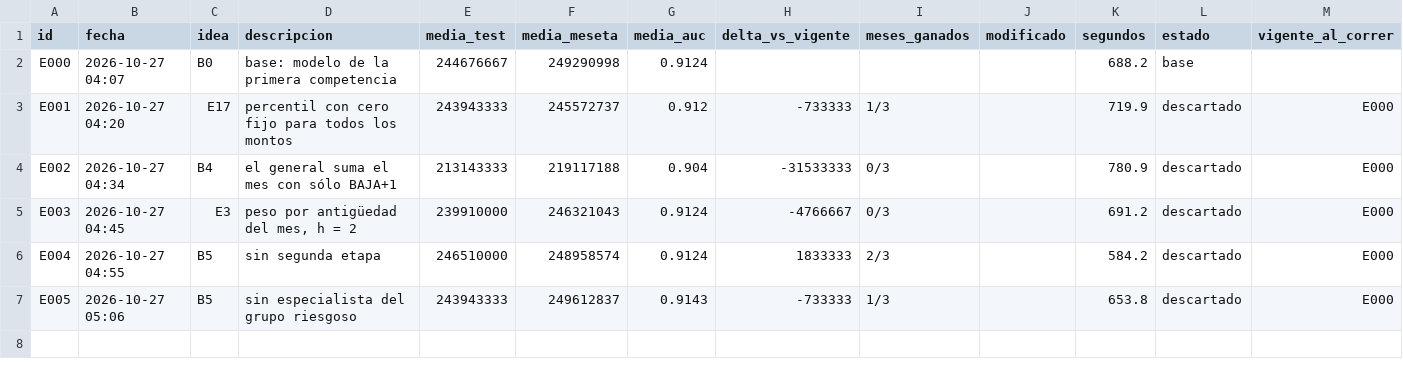
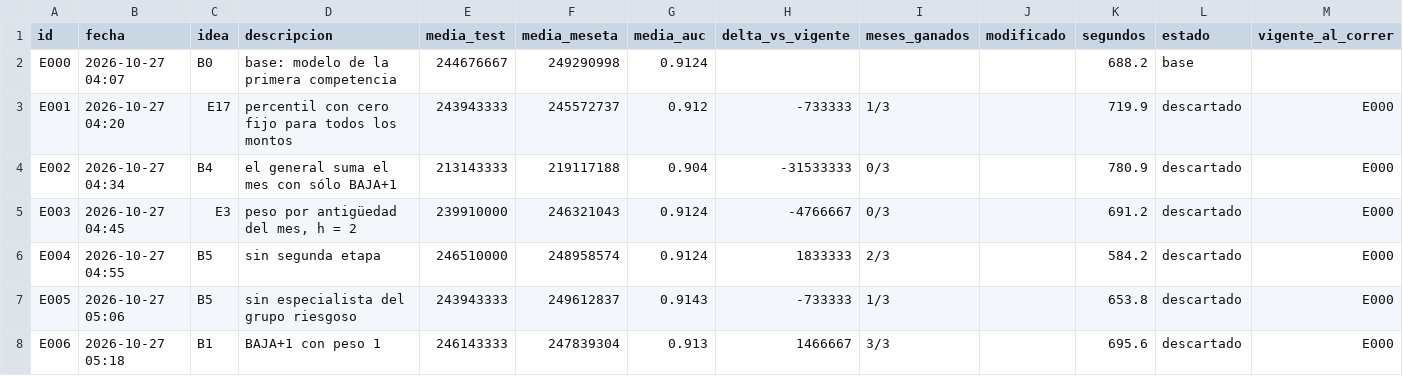
Before and after one commit to emavaldez/expautoresearch, a TSV file: resultados.tsv, drawn as a sheet.

Commit message:
E006: BAJA+1 con peso 1 (descartado)

```diff
--- a/resultados.tsv
+++ b/resultados.tsv
@@ -7 +7,2 @@ E004	2026-10-27 04:55	B5	sin segunda etapa	246510000	248958574	0.9124	1833333	2/
 E005	2026-10-27 05:06	B5	sin especialista del grupo riesgoso	243943333	249612837	0.9143	-733333	1/3		653.8	descartado	E000
+E006	2026-10-27 05:18	B1	BAJA+1 con peso 1	246143333	247839304	0.913	1466667	3/3		695.6	descartado	E000
```
Also changed, not shown: ideas.tsv, 5 other files.
